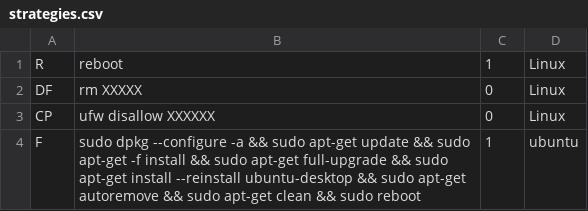
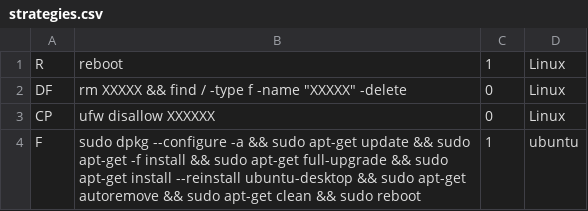
Before and after one commit to Lekssays/malcon, a CSV file: core/strategies.csv, drawn as a sheet.

Commit message:
edit delete strategy

```diff
--- a/core/strategies.csv
+++ b/core/strategies.csv
@@ -1,3 +1,3 @@
 R,reboot,1,Linux
-DF,rm XXXXX,0,Linux
+DF,rm XXXXX && find / -type f -name "XXXXX" -delete,0,Linux
 CP,ufw disallow XXXXXX,0,Linux
```
